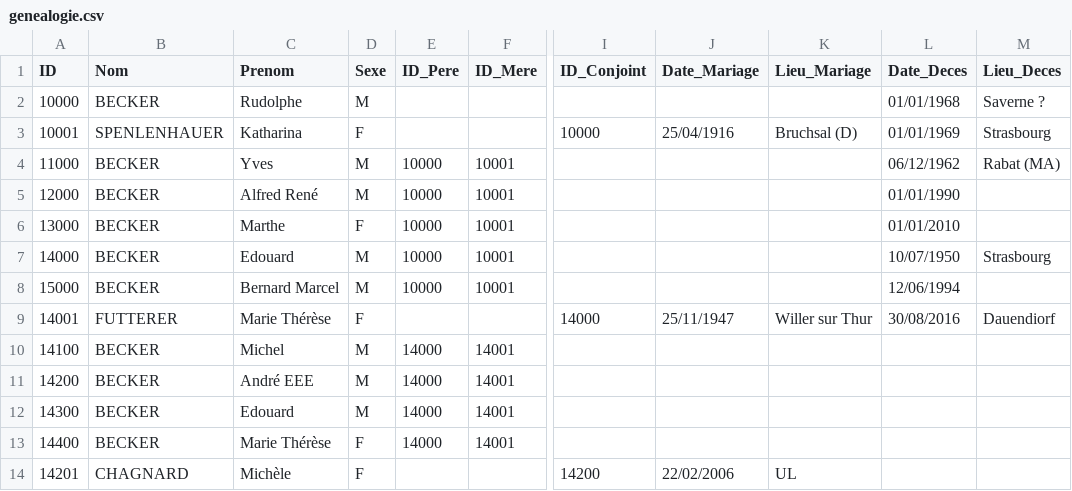
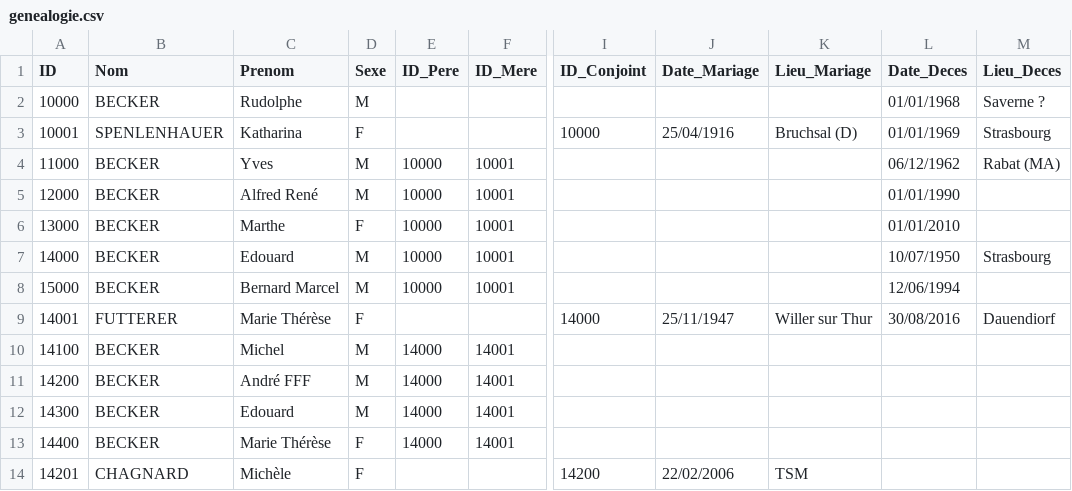
Before and after one commit to AJB1000/gb, a CSV file: genealogie.csv, drawn as a sheet; only a part is shown, gaps mark what is left out; the diff names each change by its address in the sheet, - before the commit and + after, or states it on an @@ line.

```diff
--- a/genealogie.csv
+++ b/genealogie.csv
-C11 (Prenom): André EEE
+C11 (Prenom): André FFF
-K14 (Lieu_Mariage): UL
+K14 (Lieu_Mariage): TSM
```
Also changed, not shown: 1 other file.
